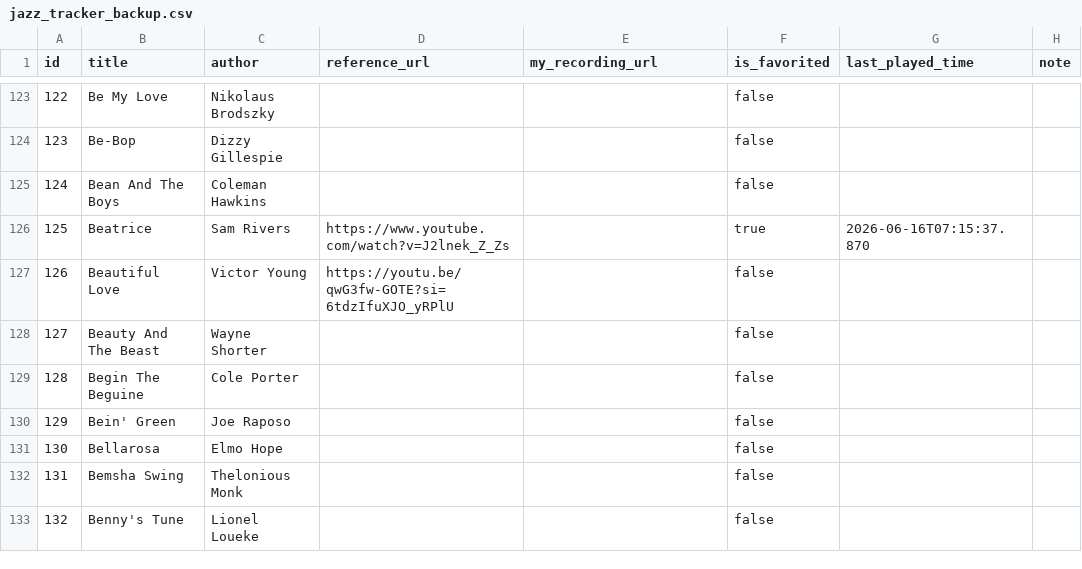
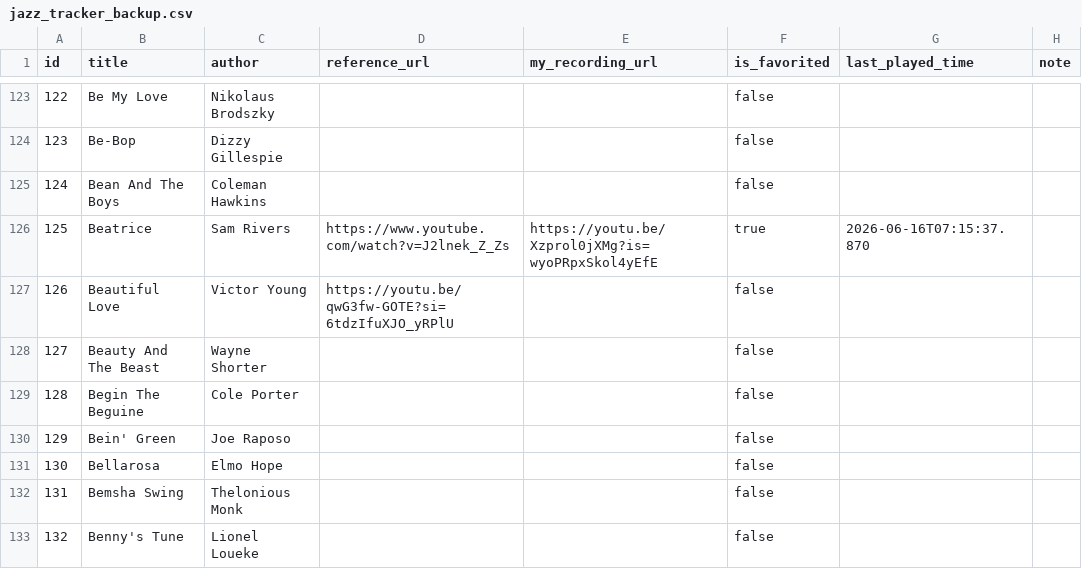
Before and after one commit to sjonany/sjonany.github.io, a CSV file: jazz-standards-tracker/jazz_tracker_backup.csv, drawn as a sheet; only a part is shown, gaps mark what is left out.

Commit message:
Update jazz tracker CSV (auto-sync from email 2026-06-19 13:52)

```diff
--- a/jazz-standards-tracker/jazz_tracker_backup.csv
+++ b/jazz-standards-tracker/jazz_tracker_backup.csv
@@ -125,3 +125,3 @@ id,title,author,reference_url,my_recording_url,is_favorited,last_played_time,not
 124,Bean And The Boys,Coleman Hawkins,,,false,,
-125,Beatrice,Sam Rivers,https://www.youtube.com/watch?v=J2lnek_Z_Zs,,true,2026-06-16T07:15:37.870,
+125,Beatrice,Sam Rivers,https://www.youtube.com/watch?v=J2lnek_Z_Zs,https://youtu.be/Xzprol0jXMg?is=wyoPRpxSkol4yEfE,true,2026-06-16T07:15:37.870,
 126,Beautiful Love,Victor Young,https://youtu.be/qwG3fw-GOTE?si=6tdzIfuXJO_yRPlU,,false,,
```
